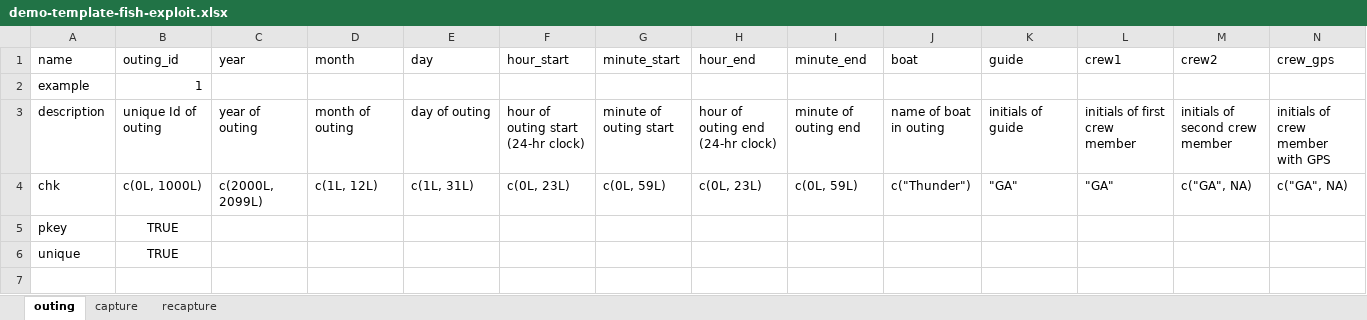
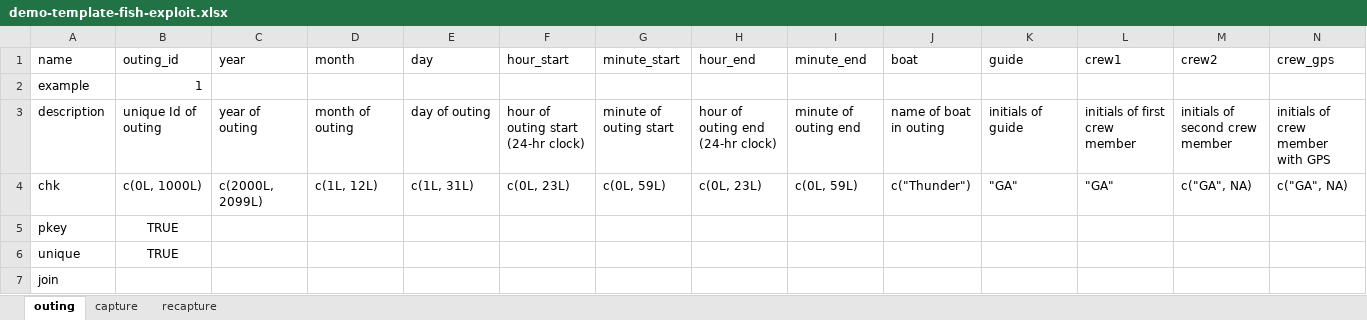
Before and after one commit to poissonconsulting/chktemplate, an Excel workbook: inst/extdata/demo-template-fish-exploit.xlsx, sheet outing, drawn as a sheet; only a part is shown; values as stored, in another font and other column widths than the file's, no borders; rows hold the shown columns only; the diff names each change by its address in the sheet, - before the commit and + after, or states it on an @@ line.

```diff
--- a/inst/extdata/demo-template-fish-exploit.xlsx (sheet outing)
+++ b/inst/extdata/demo-template-fish-exploit.xlsx (sheet outing)
+row 7: join
```
Also changed, not shown: sheet capture, 7 other files.
